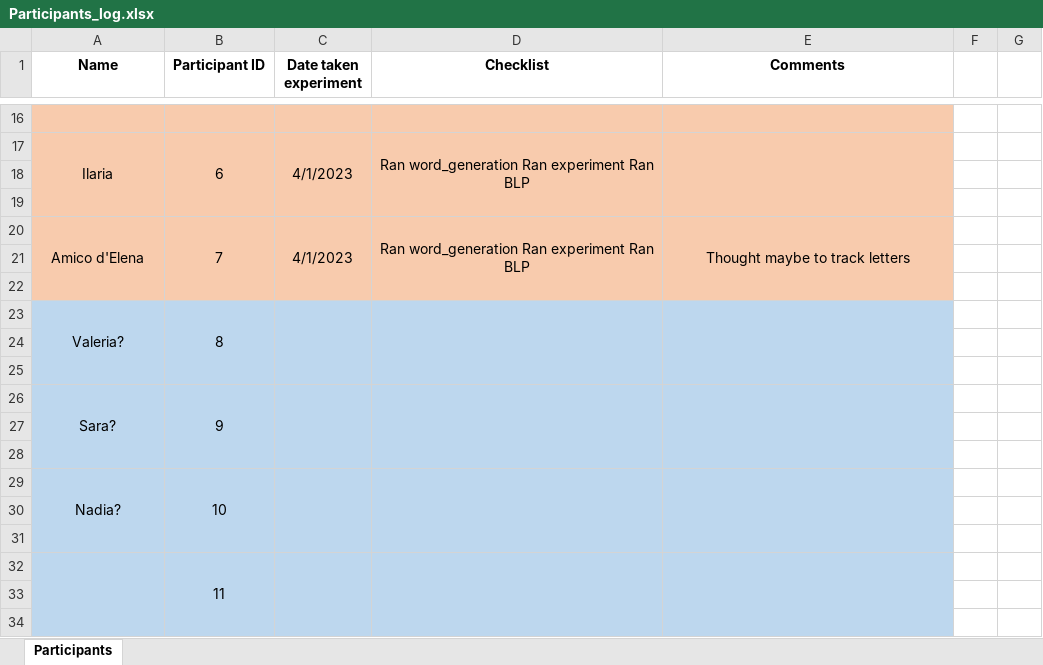
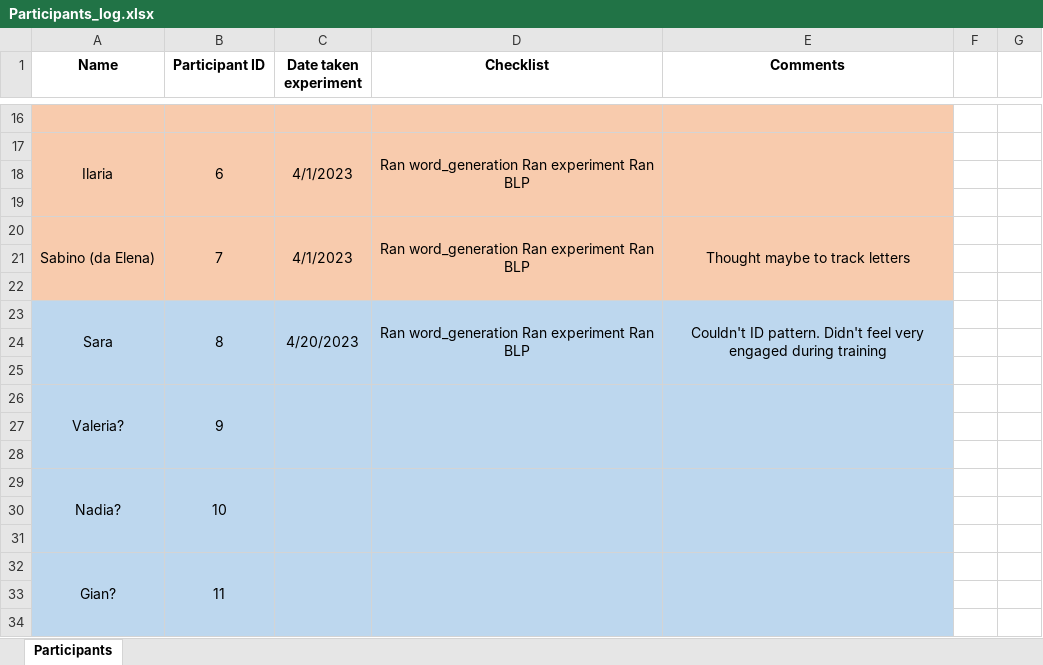
Before and after one commit to aliebeltsissa/affixproject, an Excel workbook: Participants_log.xlsx, sheet Participants, drawn as a sheet; only a part is shown, gaps mark what is left out; values as stored, in another font and other column widths than the file's, no borders; removed rows and columns are numbered as before the commit, all else as after; the diff names each change by its address in the sheet, - before the commit and + after, or states it on an @@ line.

Commit message:
Tested participant 8

```diff
--- a/Participants_log.xlsx (sheet Participants)
+++ b/Participants_log.xlsx (sheet Participants)
-A20 (Name): Amico d'Elena
+A20 (Name): Sabino (da Elena)
-row 23: Valeria? | 8
+row 23: Sara | 8 | 4/20/2023 | Ran word_generation Ran experiment Ran BLP | Couldn't ID pattern. Didn't feel very engaged during training
-A26 (Name): Sara?
+A26 (Name): Valeria?
-A32 (Name): (empty)
+A32 (Name): Gian?
```
Also changed, not shown: 13 other files.
